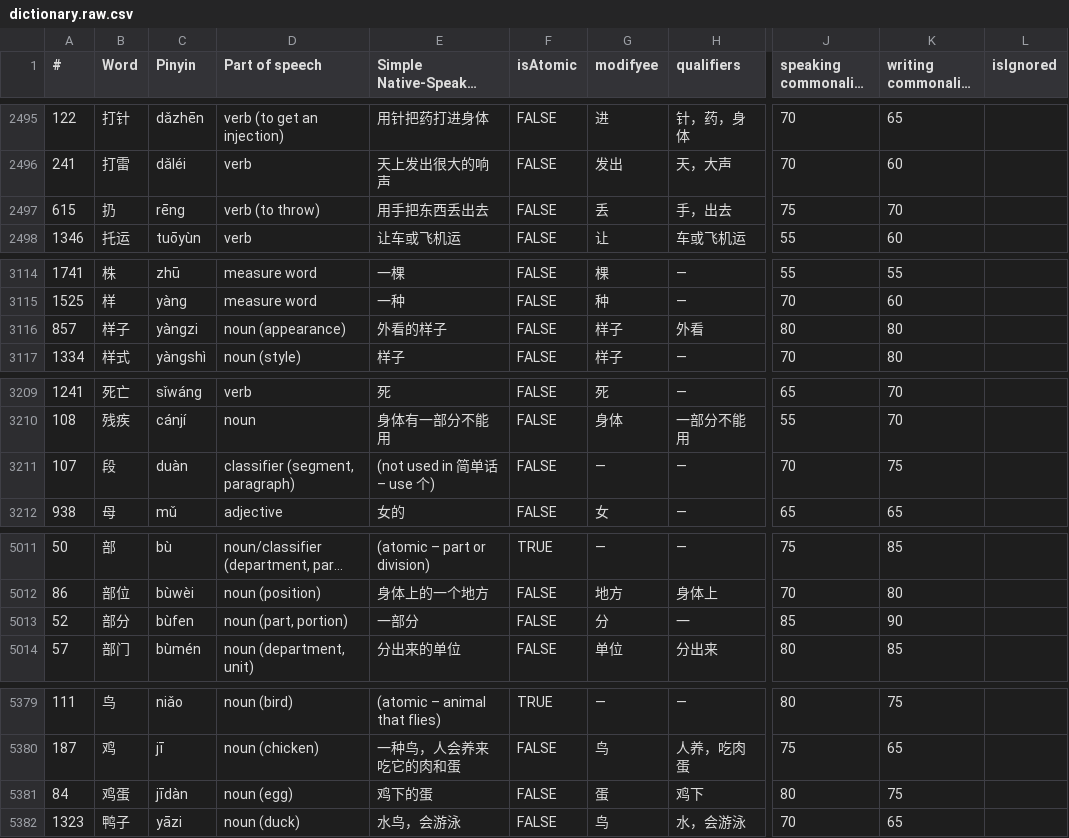
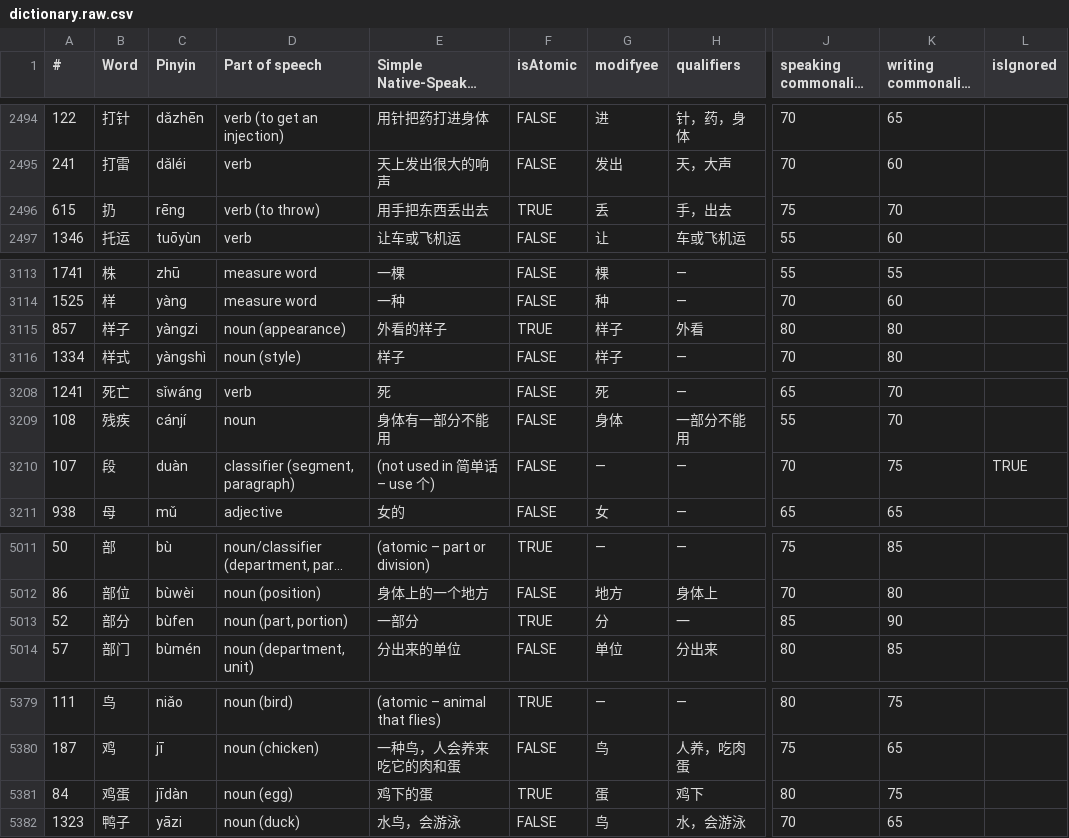
Before and after one commit to kino6052/jiandanhua-dictionary, a CSV file: src/dictionaries/dictionary.raw.csv, drawn as a sheet; only a part is shown, gaps mark what is left out; long unchanged cells end in …; addresses are those after the commit; the diff covers the shown part only; the diff names each change by its address in the sheet, - before the commit and + after, or states it on an @@ line.

```diff
--- a/src/dictionaries/dictionary.raw.csv
+++ b/src/dictionaries/dictionary.raw.csv
-F2496 (isAtomic): FALSE
+F2496 (isAtomic): TRUE
-F3115 (isAtomic): FALSE
+F3115 (isAtomic): TRUE
-L3210 (isIgnored): (empty)
+L3210 (isIgnored): TRUE
-F5013 (isAtomic): FALSE
+F5013 (isAtomic): TRUE
-F5381 (isAtomic): FALSE
+F5381 (isAtomic): TRUE
```
Also changed, not shown: 1 added row, 1 removed row and 22 edited cells elsewhere in this file, 2 other files.
